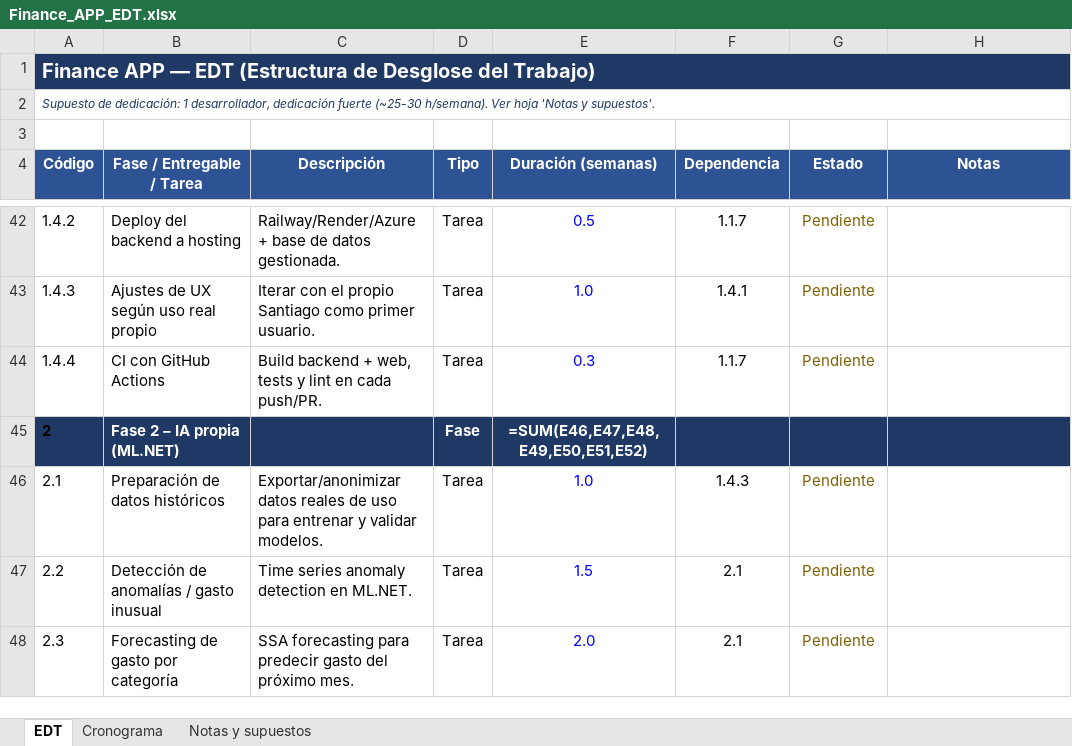
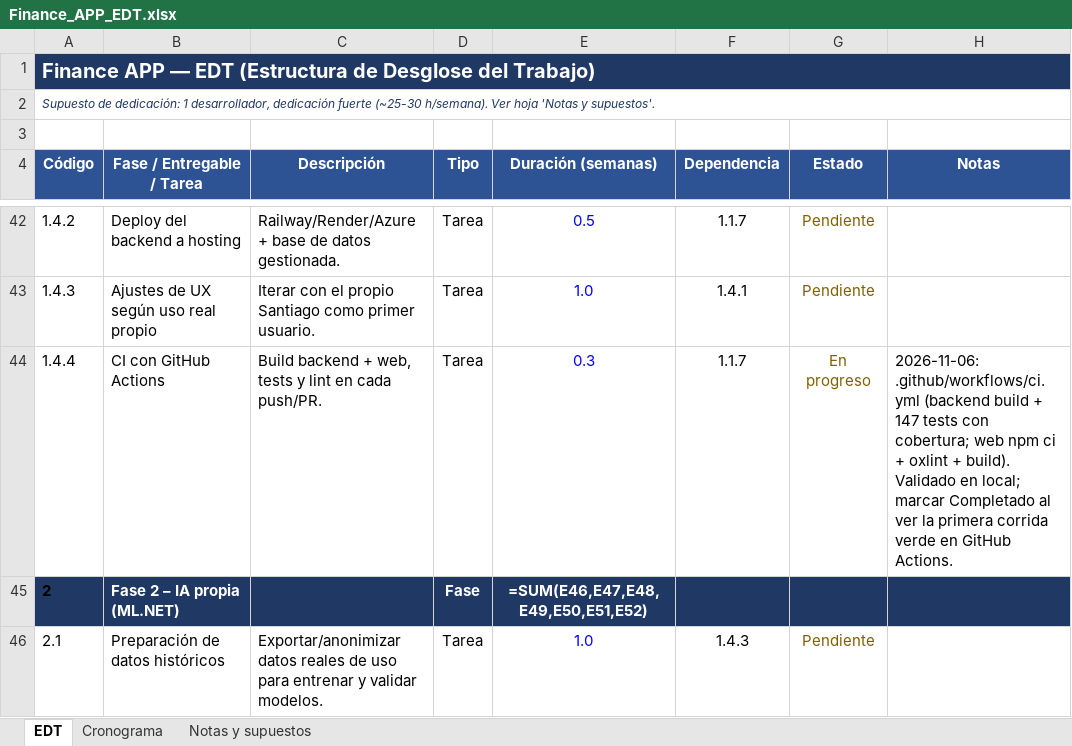
Before and after one commit to SantiagoGarcia555/FinanceApp, an Excel workbook: docs/Finance_APP_EDT.xlsx, sheet EDT, drawn as a sheet; only a part is shown, gaps mark what is left out; the shorter side is filled out with more unchanged rows; values as stored, in another font and other column widths than the file's, no borders; formulas without a stored value are shown as written; the diff names each change by its address in the sheet, - before the commit and + after, or states it on an @@ line.

```diff
--- a/docs/Finance_APP_EDT.xlsx (sheet EDT)
+++ b/docs/Finance_APP_EDT.xlsx (sheet EDT)
-G44 (Estado): Pendiente
+G44 (Estado): En progreso
-H44 (Notas): (empty)
+H44 (Notas): 2026-11-06: .github/workflows/ci.yml (backend build + 147 tests con cobertura; web npm ci + oxlint + build). Validado en local; marcar Completado al ver la primera corrida verde en GitHub Actions.
```
Also changed, not shown: 1 other file.
